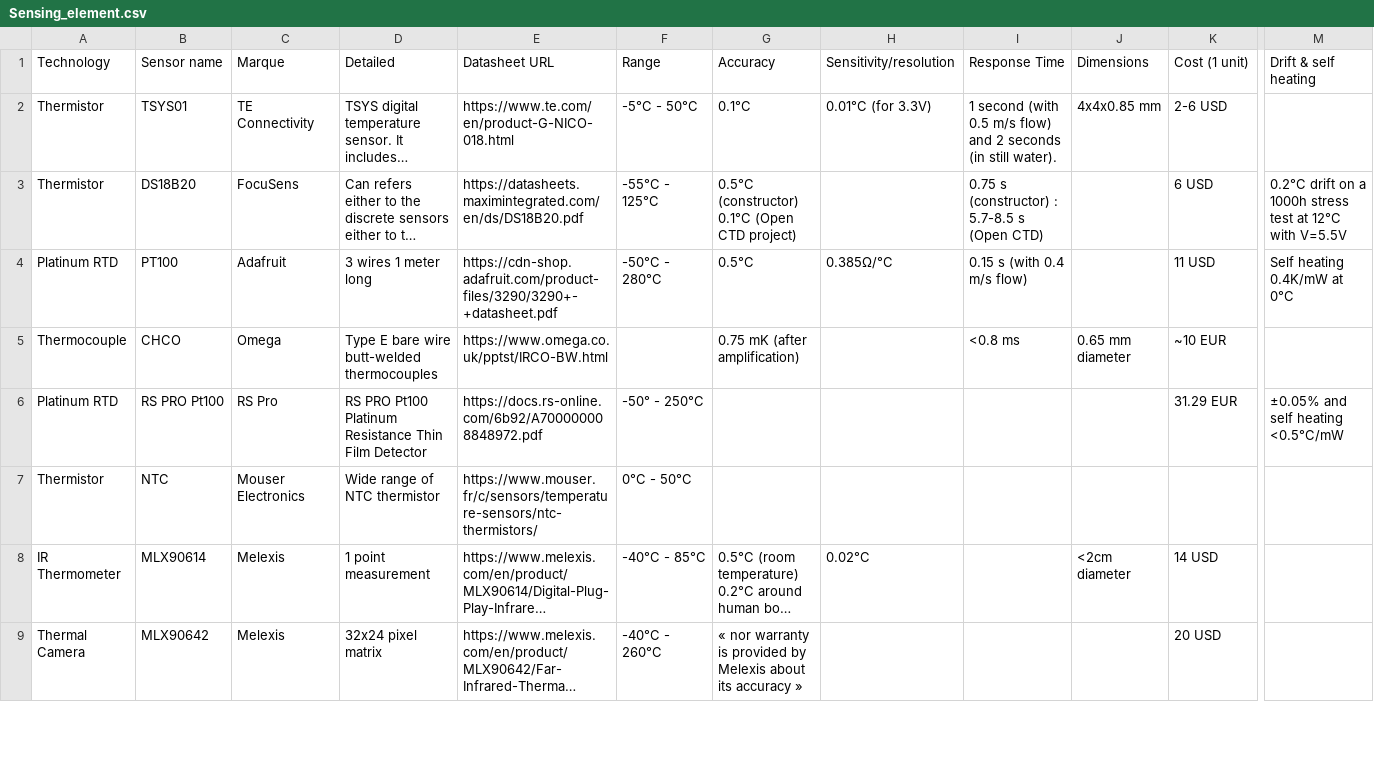
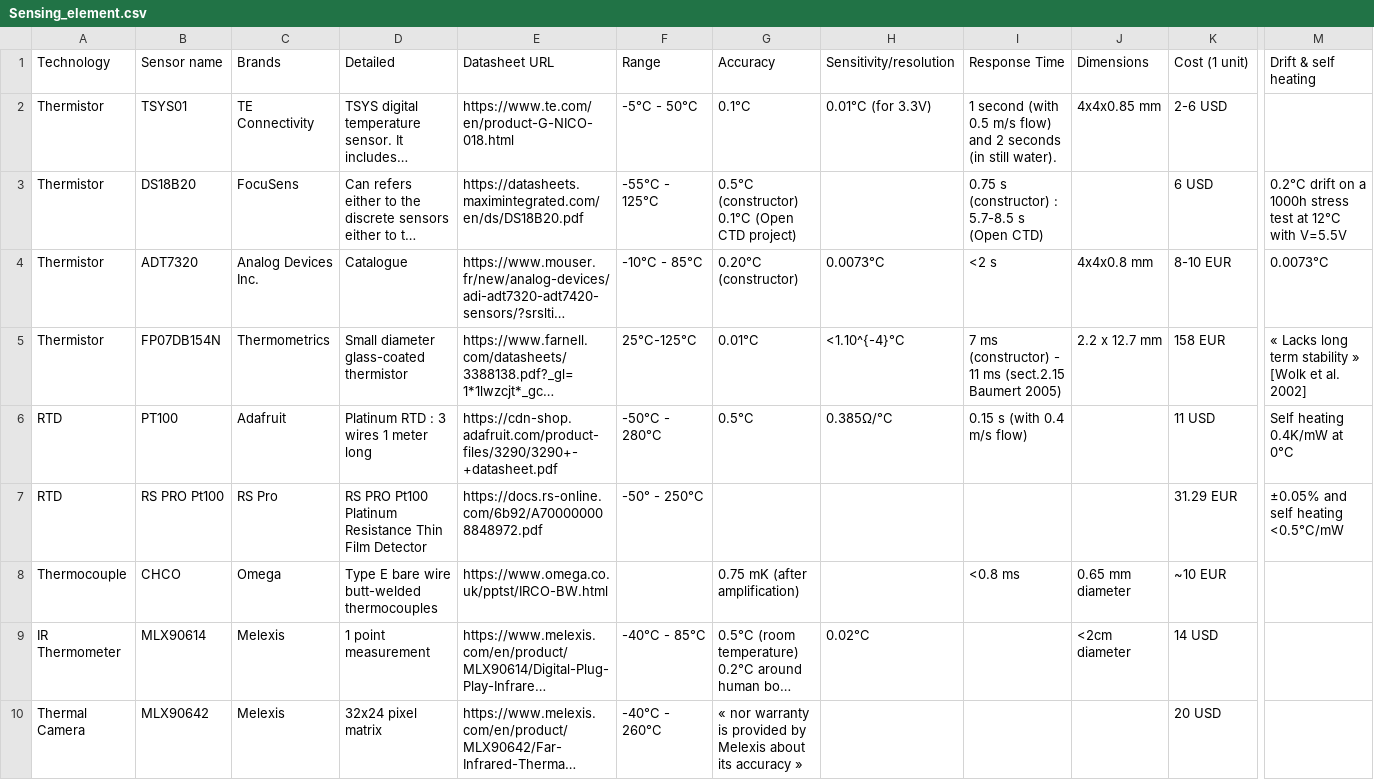
Before and after one commit to DIYOceanography/DIYOceanography_BZH, a CSV file: docs/temperature/Sensing_element.csv, drawn as a sheet; only a part is shown, gaps mark what is left out; long unchanged cells end in …; removed rows and columns are numbered as before the commit, all else as after; rows hold the shown columns only; the diff covers the shown part only; the diff names each change by its address in the sheet, - before the commit and + after, or states it on an @@ line.

Commit message:
#Last comment correction - correction in temperature table - corections on contribution

```diff
--- a/docs/temperature/Sensing_element.csv
+++ b/docs/temperature/Sensing_element.csv
-C1: Marque
+C1: Brands
@@ row 10 moved to row 4: Thermistor @@
@@ row 11 moved to row 5: Thermistor @@
-A6: Platinum RTD
+A6: RTD
-D6: 3 wires 1 meter long
+D6: Platinum RTD : 3 wires 1 meter long
+row 7: RTD | RS PRO Pt100 | RS Pro | RS PRO Pt100 Platinum Resistance Thin Film Detector | https://docs.rs-online.com/6b92/A700000008848972.pdf | -50° - 250°C |  |  |  |  | 31.29 EUR | ±0.05% and self heating <0.5°C/mW
-row 6: Platinum RTD | RS PRO Pt100 | RS Pro | RS PRO Pt100 Platinum Resistance Thin Film Detector | https://docs.rs-online.com/6b92/A700000008848972.pdf | -50° - 250°C |  |  |  |  | 31.29 EUR | ±0.05% and self heating <0.5°C/mW
-row 7: Thermistor | NTC | Mouser Electronics | Wide range of NTC thermistor | https://www.mouser.fr/c/sensors/temperature-sensors/ntc-thermistors/ | 0°C - 50°C
```
Also changed, not shown: 5 added rows, 1 removed row and 2 edited cells elsewhere in this file, 5 other files.
